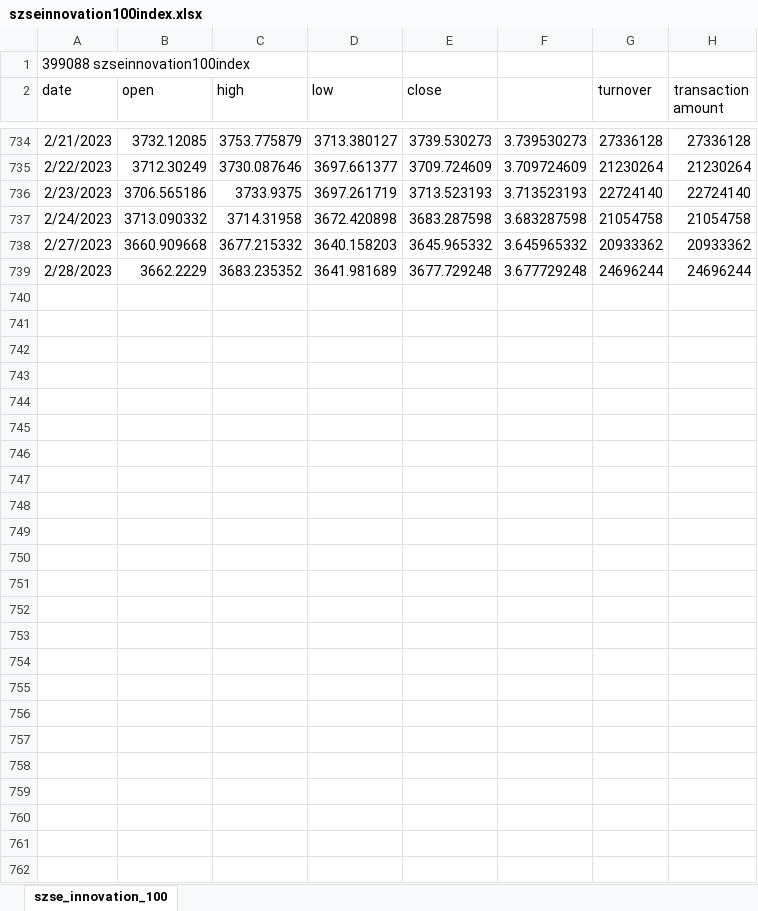
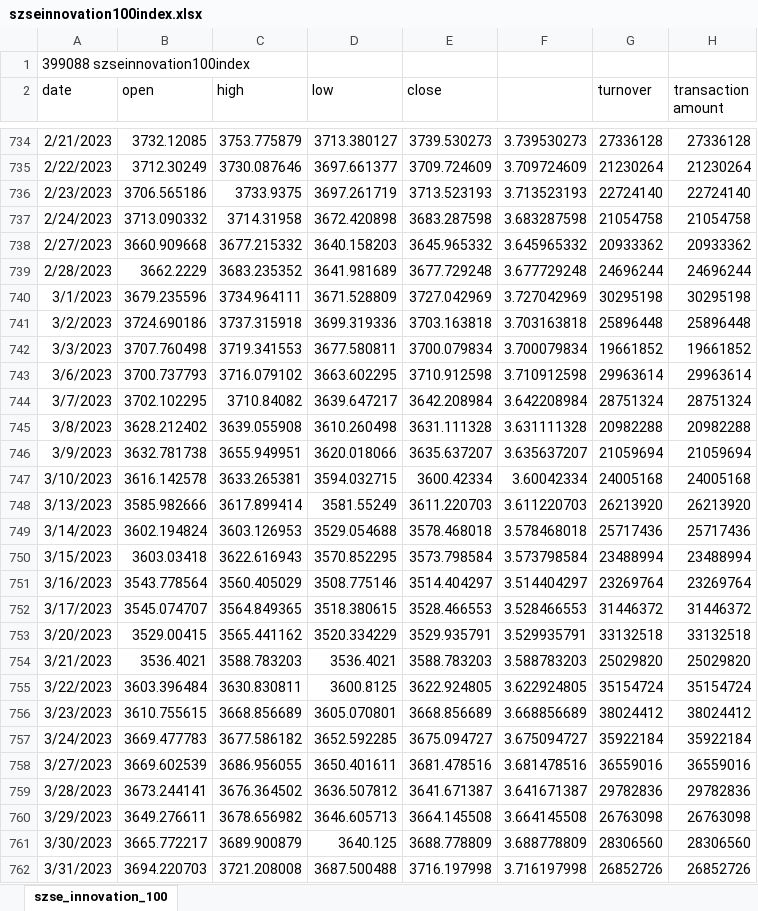
Before and after one commit to laienwei/valuationquan, an Excel workbook: lai/valuationquan/szseinnovation100index.xlsx, sheet szse_innovation_100, drawn as a sheet; only a part is shown, gaps mark what is left out; values as stored, in another font and other column widths than the file's, no borders; the diff names each change by its address in the sheet, - before the commit and + after, or states it on an @@ line.

```diff
--- a/lai/valuationquan/szseinnovation100index.xlsx (sheet szse_innovation_100)
+++ b/lai/valuationquan/szseinnovation100index.xlsx (sheet szse_innovation_100)
+row 740: 3/1/2023 | 3679.235596 | 3734.964111 | 3671.528809 | 3727.042969 | 3.727042969 | 30295198 | 30295198
+row 741: 3/2/2023 | 3724.690186 | 3737.315918 | 3699.319336 | 3703.163818 | 3.703163818 | 25896448 | 25896448
+row 742: 3/3/2023 | 3707.760498 | 3719.341553 | 3677.580811 | 3700.079834 | 3.700079834 | 19661852 | 19661852
+row 743: 3/6/2023 | 3700.737793 | 3716.079102 | 3663.602295 | 3710.912598 | 3.710912598 | 29963614 | 29963614
+row 744: 3/7/2023 | 3702.102295 | 3710.84082 | 3639.647217 | 3642.208984 | 3.642208984 | 28751324 | 28751324
+row 745: 3/8/2023 | 3628.212402 | 3639.055908 | 3610.260498 | 3631.111328 | 3.631111328 | 20982288 | 20982288
+row 746: 3/9/2023 | 3632.781738 | 3655.949951 | 3620.018066 | 3635.637207 | 3.635637207 | 21059694 | 21059694
+row 747: 3/10/2023 | 3616.142578 | 3633.265381 | 3594.032715 | 3600.42334 | 3.60042334 | 24005168 | 24005168
+row 748: 3/13/2023 | 3585.982666 | 3617.899414 | 3581.55249 | 3611.220703 | 3.611220703 | 26213920 | 26213920
+row 749: 3/14/2023 | 3602.194824 | 3603.126953 | 3529.054688 | 3578.468018 | 3.578468018 | 25717436 | 25717436
+row 750: 3/15/2023 | 3603.03418 | 3622.616943 | 3570.852295 | 3573.798584 | 3.573798584 | 23488994 | 23488994
+row 751: 3/16/2023 | 3543.778564 | 3560.405029 | 3508.775146 | 3514.404297 | 3.514404297 | 23269764 | 23269764
+row 752: 3/17/2023 | 3545.074707 | 3564.849365 | 3518.380615 | 3528.466553 | 3.528466553 | 31446372 | 31446372
+row 753: 3/20/2023 | 3529.00415 | 3565.441162 | 3520.334229 | 3529.935791 | 3.529935791 | 33132518 | 33132518
+row 754: 3/21/2023 | 3536.4021 | 3588.783203 | 3536.4021 | 3588.783203 | 3.588783203 | 25029820 | 25029820
+row 755: 3/22/2023 | 3603.396484 | 3630.830811 | 3600.8125 | 3622.924805 | 3.622924805 | 35154724 | 35154724
+row 756: 3/23/2023 | 3610.755615 | 3668.856689 | 3605.070801 | 3668.856689 | 3.668856689 | 38024412 | 38024412
+row 757: 3/24/2023 | 3669.477783 | 3677.586182 | 3652.592285 | 3675.094727 | 3.675094727 | 35922184 | 35922184
+row 758: 3/27/2023 | 3669.602539 | 3686.956055 | 3650.401611 | 3681.478516 | 3.681478516 | 36559016 | 36559016
+row 759: 3/28/2023 | 3673.244141 | 3676.364502 | 3636.507812 | 3641.671387 | 3.641671387 | 29782836 | 29782836
+row 760: 3/29/2023 | 3649.276611 | 3678.656982 | 3646.605713 | 3664.145508 | 3.664145508 | 26763098 | 26763098
+row 761: 3/30/2023 | 3665.772217 | 3689.900879 | 3640.125 | 3688.778809 | 3.688778809 | 28306560 | 28306560
+row 762: 3/31/2023 | 3694.220703 | 3721.208008 | 3687.500488 | 3716.197998 | 3.716197998 | 26852726 | 26852726
```
Also changed, not shown: lai/valuationquan/CNIESG300index.xlsx, lai/valuationquan/HwabaoWPszseinnovation100ETF.xlsx, 1 other file.
